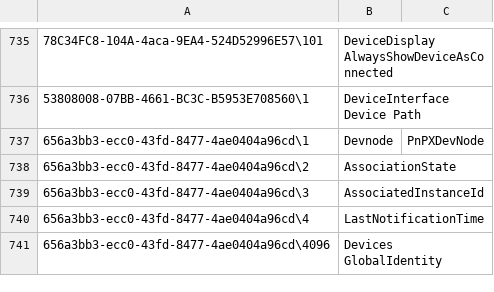
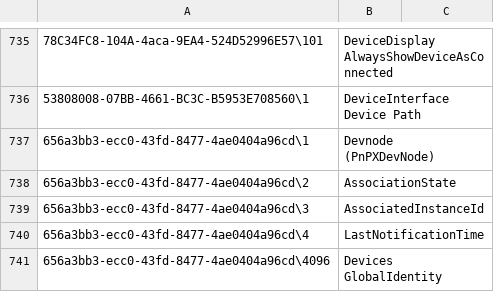
Before and after one commit to kacos2000/Jumplist-Browser, a CSV file: FormatID-Descriptions.csv, drawn as a sheet; only a part is shown, gaps mark what is left out; the diff names each change by its address in the sheet, - before the commit and + after, or states it on an @@ line.

Commit message:
Update FormatID-Descriptions.csv

```diff
--- a/FormatID-Descriptions.csv
+++ b/FormatID-Descriptions.csv
-B737: Devnode
+B737: Devnode (PnPXDevNode)
-C737: PnPXDevNode
+C737: (empty)
```
